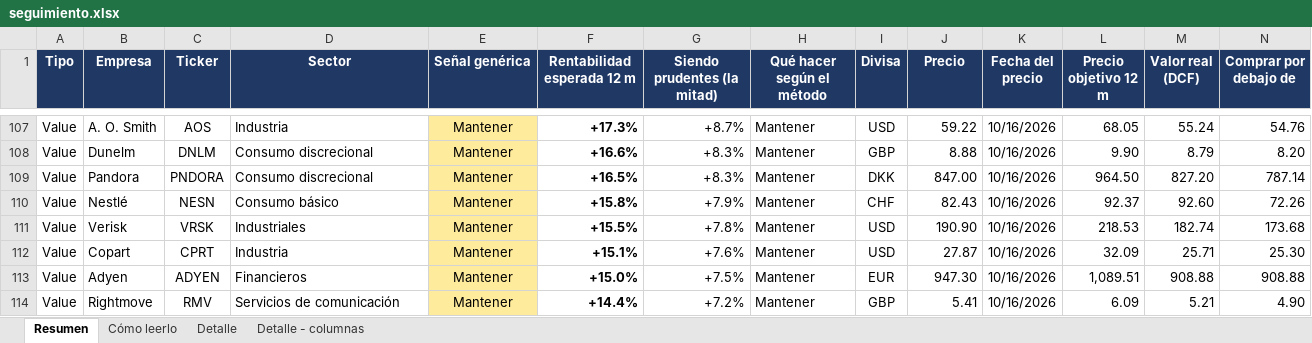
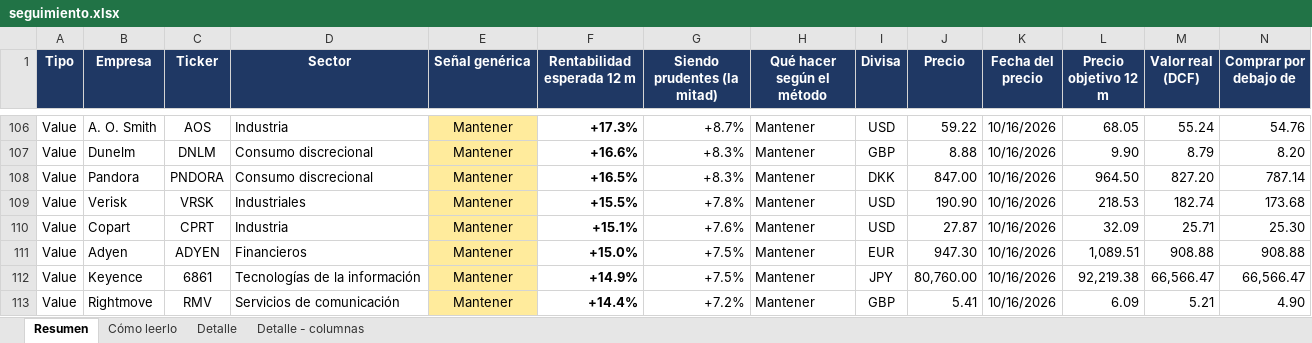
Before and after one commit to HotisS/analisis-inversion, an Excel workbook: seguimiento.xlsx, sheet Resumen, drawn as a sheet; only a part is shown, gaps mark what is left out; values as stored, in another font and other column widths than the file's, no borders; removed rows and columns are numbered as before the commit, all else as after; rows hold the shown columns only; the diff covers the shown part only; the diff names each change by its address in the sheet, - before the commit and + after, or states it on an @@ line.

```diff
--- a/seguimiento.xlsx (sheet Resumen)
+++ b/seguimiento.xlsx (sheet Resumen)
-row 110: Value | Nestlé | NESN | Consumo básico | Mantener | +15.8% | +7.9% | Mantener | CHF | 82.43 | 10/16/2026 | 92.37 | 92.60 | 72.26
+row 112: Value | Keyence | 6861 | Tecnologías de la información | Mantener | +14.9% | +7.5% | Mantener | JPY | 80,760.00 | 10/16/2026 | 92,219.38 | 66,566.47 | 66,566.47
```
Also changed, not shown: 26 added rows, 26 removed rows, 159 edited cells and cell formats elsewhere in this sheet, sheet Detalle, 5 other files.
